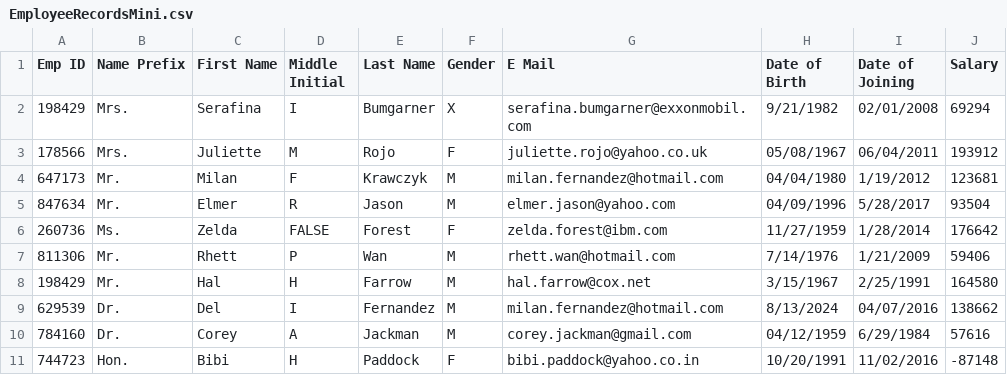
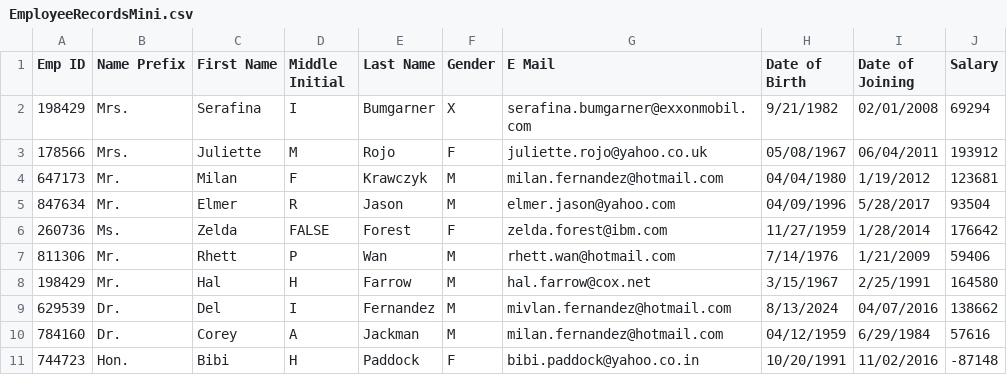
Before and after one commit to ricTrindade/EmployeeCSVMigrator, a CSV file: Employee_CSV_Migrator/src/main/resources/EmployeeRecordsMini.csv, drawn as a sheet.

Commit message:
Improved the ObjectEmployeeArrayCreator class

```diff
--- a/Employee_CSV_Migrator/src/main/resources/EmployeeRecordsMini.csv
+++ b/Employee_CSV_Migrator/src/main/resources/EmployeeRecordsMini.csv
@@ -8,4 +8,4 @@ Emp ID,Name Prefix,First Name,Middle Initial,Last Name,Gender,E Mail,Date of Bir
 198429,Mr.,Hal,H,Farrow,M,hal.farrow@cox.net,3/15/1967,2/25/1991,164580
-629539,Dr.,Del,I,Fernandez,M,milan.fernandez@hotmail.com,8/13/2024,04/07/2016,138662
-784160,Dr.,Corey,A,Jackman,M,corey.jackman@gmail.com,04/12/1959,6/29/1984,57616
+629539,Dr.,Del,I,Fernandez,M,mivlan.fernandez@hotmail.com,8/13/2024,04/07/2016,138662
+784160,Dr.,Corey,A,Jackman,M,milan.fernandez@hotmail.com,04/12/1959,6/29/1984,57616
 744723,Hon.,Bibi,H,Paddock,F,bibi.paddock@yahoo.co.in,10/20/1991,11/02/2016,-87148
```
Also changed, not shown: Employee_CSV_Migrator/target/classes/EmployeeRecordsMini.csv, 3 other files.
